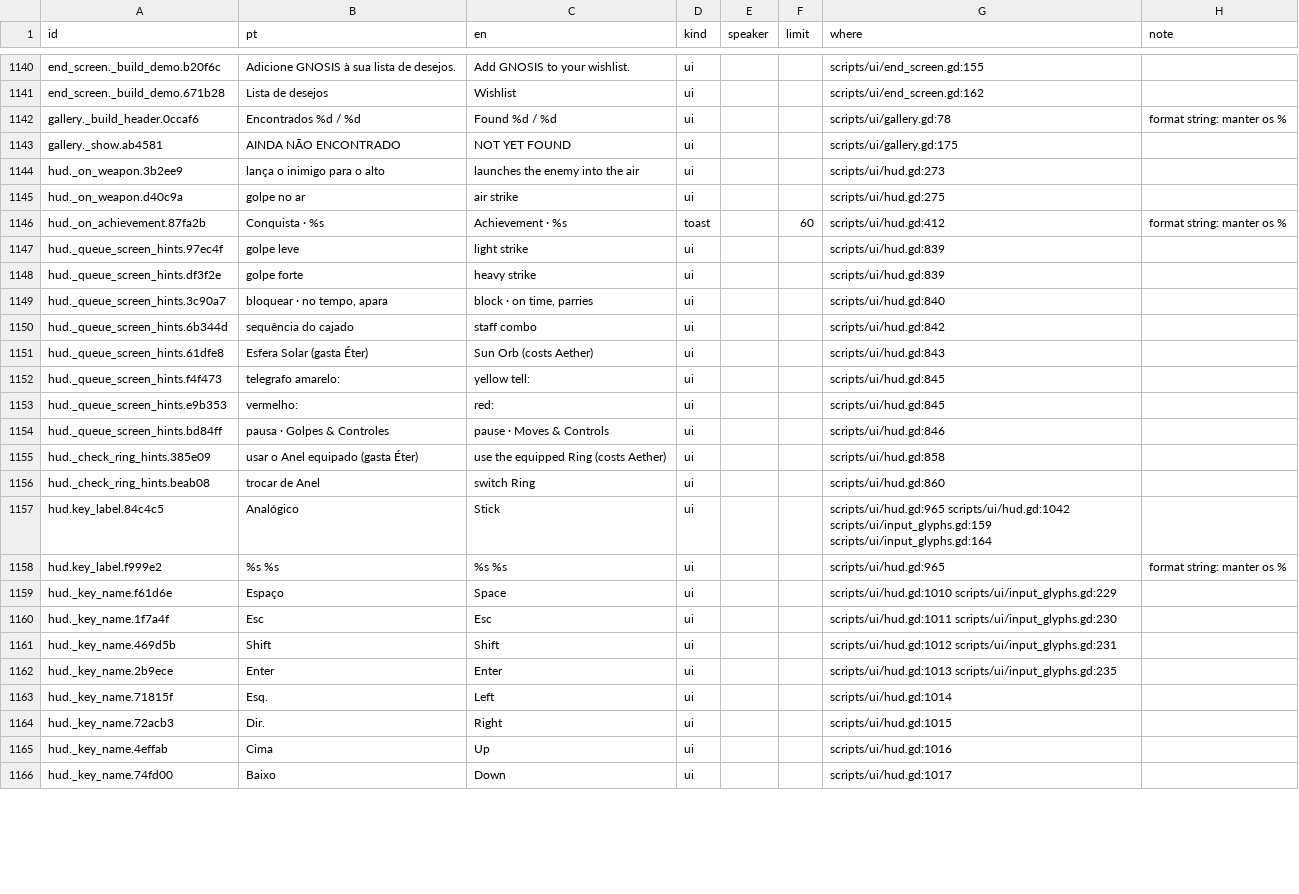
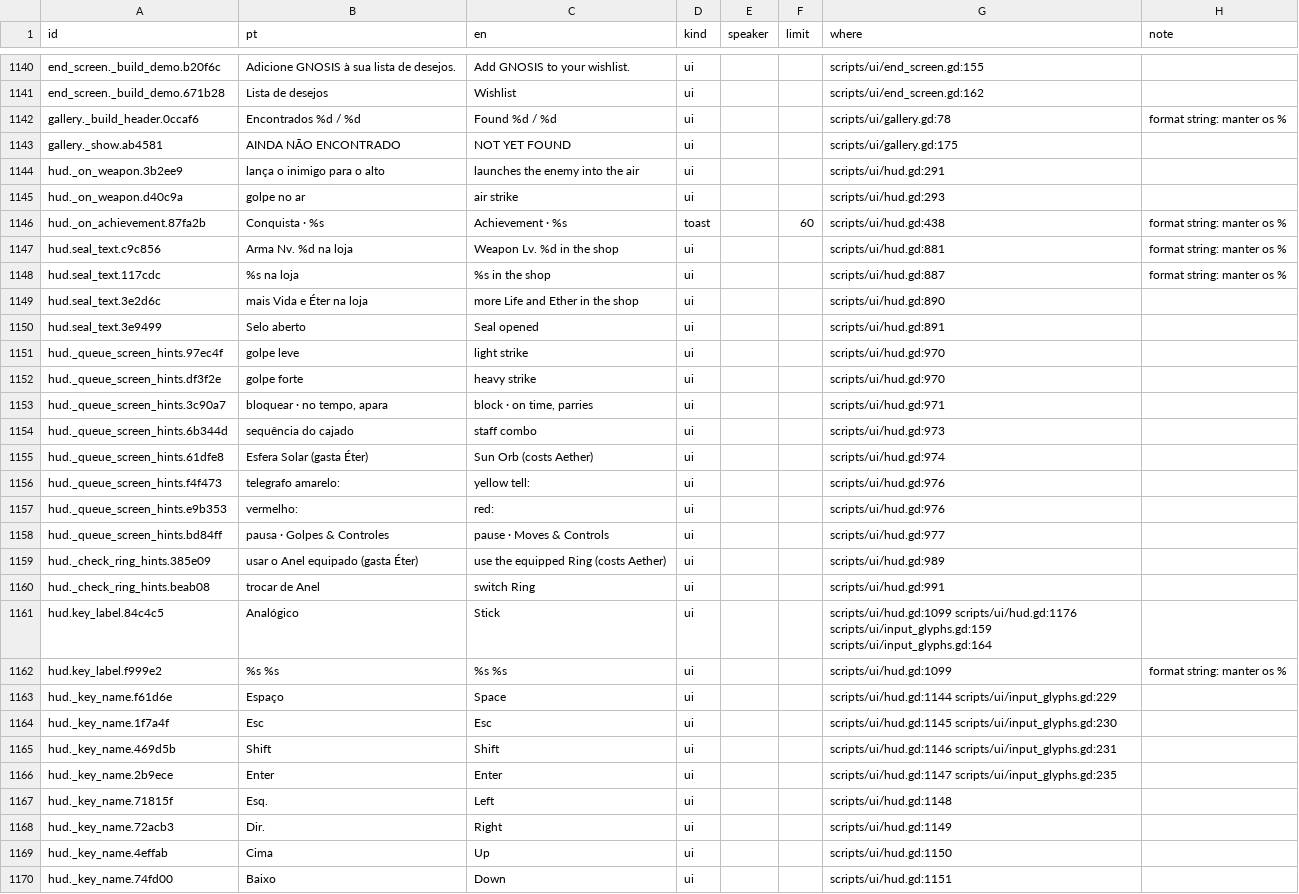
Before and after one commit to joaotatarin-svg/gnosis, a CSV file: assets/i18n/strings.csv, drawn as a sheet; only a part is shown, gaps mark what is left out; the diff covers the shown part only.

```diff
--- a/assets/i18n/strings.csv
+++ b/assets/i18n/strings.csv
@@ -1213,24 +1213,28 @@ gallery._build_header.0ccaf6,Encontrados  %d / %d,Found  %d / %d,ui,,,scripts/ui
 gallery._show.ab4581,AINDA NÃO ENCONTRADO,NOT YET FOUND,ui,,,scripts/ui/gallery.gd:175,
-hud._on_weapon.3b2ee9,lança o inimigo para o alto,launches the enemy into the air,ui,,,scripts/ui/hud.gd:273,
-hud._on_weapon.d40c9a,golpe no ar,air strike,ui,,,scripts/ui/hud.gd:275,
-hud._on_achievement.87fa2b,Conquista  ·  %s,Achievement  ·  %s,toast,,60,scripts/ui/hud.gd:412,format string: manter os %
-hud._queue_screen_hints.97ec4f,golpe leve,light strike,ui,,,scripts/ui/hud.gd:839,
-hud._queue_screen_hints.df3f2e,golpe forte,heavy strike,ui,,,scripts/ui/hud.gd:839,
-hud._queue_screen_hints.3c90a7,"bloquear · no tempo, apara","block · on time, parries",ui,,,scripts/ui/hud.gd:840,
-hud._queue_screen_hints.6b344d,sequência do cajado,staff combo,ui,,,scripts/ui/hud.gd:842,
-hud._queue_screen_hints.61dfe8,Esfera Solar (gasta Éter),Sun Orb (costs Aether),ui,,,scripts/ui/hud.gd:843,
-hud._queue_screen_hints.f4f473,telegrafo amarelo:,yellow tell:,ui,,,scripts/ui/hud.gd:845,
-hud._queue_screen_hints.e9b353,vermelho:,red:,ui,,,scripts/ui/hud.gd:845,
-hud._queue_screen_hints.bd84ff,pausa · Golpes & Controles,pause · Moves & Controls,ui,,,scripts/ui/hud.gd:846,
-hud._check_ring_hints.385e09,usar o Anel equipado (gasta Éter),use the equipped Ring (costs Aether),ui,,,scripts/ui/hud.gd:858,
-hud._check_ring_hints.beab08,trocar de Anel,switch Ring,ui,,,scripts/ui/hud.gd:860,
-hud.key_label.84c4c5,Analógico,Stick,ui,,,scripts/ui/hud.gd:965 scripts/ui/hud.gd:1042 scripts/ui/input_glyphs.gd:159 scripts/ui/input_glyphs.gd:164,
-hud.key_label.f999e2,%s  %s,%s  %s,ui,,,scripts/ui/hud.gd:965,format string: manter os %
-hud._key_name.f61d6e,Espaço,Space,ui,,,scripts/ui/hud.gd:1010 scripts/ui/input_glyphs.gd:229,
-hud._key_name.1f7a4f,Esc,Esc,ui,,,scripts/ui/hud.gd:1011 scripts/ui/input_glyphs.gd:230,
-hud._key_name.469d5b,Shift,Shift,ui,,,scripts/ui/hud.gd:1012 scripts/ui/input_glyphs.gd:231,
-hud._key_name.2b9ece,Enter,Enter,ui,,,scripts/ui/hud.gd:1013 scripts/ui/input_glyphs.gd:235,
-hud._key_name.71815f,Esq.,Left,ui,,,scripts/ui/hud.gd:1014,
-hud._key_name.72acb3,Dir.,Right,ui,,,scripts/ui/hud.gd:1015,
-hud._key_name.4effab,Cima,Up,ui,,,scripts/ui/hud.gd:1016,
-hud._key_name.74fd00,Baixo,Down,ui,,,scripts/ui/hud.gd:1017,
+hud._on_weapon.3b2ee9,lança o inimigo para o alto,launches the enemy into the air,ui,,,scripts/ui/hud.gd:291,
+hud._on_weapon.d40c9a,golpe no ar,air strike,ui,,,scripts/ui/hud.gd:293,
+hud._on_achievement.87fa2b,Conquista  ·  %s,Achievement  ·  %s,toast,,60,scripts/ui/hud.gd:438,format string: manter os %
+hud.seal_text.c9c856,Arma Nv. %d na loja,Weapon Lv. %d in the shop,ui,,,scripts/ui/hud.gd:881,format string: manter os %
+hud.seal_text.117cdc,%s na loja,%s in the shop,ui,,,scripts/ui/hud.gd:887,format string: manter os %
+hud.seal_text.3e2d6c,mais Vida e Éter na loja,more Life and Ether in the shop,ui,,,scripts/ui/hud.gd:890,
+hud.seal_text.3e9499,Selo aberto,Seal opened,ui,,,scripts/ui/hud.gd:891,
+hud._queue_screen_hints.97ec4f,golpe leve,light strike,ui,,,scripts/ui/hud.gd:970,
+hud._queue_screen_hints.df3f2e,golpe forte,heavy strike,ui,,,scripts/ui/hud.gd:970,
+hud._queue_screen_hints.3c90a7,"bloquear · no tempo, apara","block · on time, parries",ui,,,scripts/ui/hud.gd:971,
+hud._queue_screen_hints.6b344d,sequência do cajado,staff combo,ui,,,scripts/ui/hud.gd:973,
+hud._queue_screen_hints.61dfe8,Esfera Solar (gasta Éter),Sun Orb (costs Aether),ui,,,scripts/ui/hud.gd:974,
+hud._queue_screen_hints.f4f473,telegrafo amarelo:,yellow tell:,ui,,,scripts/ui/hud.gd:976,
+hud._queue_screen_hints.e9b353,vermelho:,red:,ui,,,scripts/ui/hud.gd:976,
+hud._queue_screen_hints.bd84ff,pausa · Golpes & Controles,pause · Moves & Controls,ui,,,scripts/ui/hud.gd:977,
+hud._check_ring_hints.385e09,usar o Anel equipado (gasta Éter),use the equipped Ring (costs Aether),ui,,,scripts/ui/hud.gd:989,
+hud._check_ring_hints.beab08,trocar de Anel,switch Ring,ui,,,scripts/ui/hud.gd:991,
+hud.key_label.84c4c5,Analógico,Stick,ui,,,scripts/ui/hud.gd:1099 scripts/ui/hud.gd:1176 scripts/ui/input_glyphs.gd:159 scripts/ui/input_glyphs.gd:164,
+hud.key_label.f999e2,%s  %s,%s  %s,ui,,,scripts/ui/hud.gd:1099,format string: manter os %
+hud._key_name.f61d6e,Espaço,Space,ui,,,scripts/ui/hud.gd:1144 scripts/ui/input_glyphs.gd:229,
+hud._key_name.1f7a4f,Esc,Esc,ui,,,scripts/ui/hud.gd:1145 scripts/ui/input_glyphs.gd:230,
+hud._key_name.469d5b,Shift,Shift,ui,,,scripts/ui/hud.gd:1146 scripts/ui/input_glyphs.gd:231,
+hud._key_name.2b9ece,Enter,Enter,ui,,,scripts/ui/hud.gd:1147 scripts/ui/input_glyphs.gd:235,
+hud._key_name.71815f,Esq.,Left,ui,,,scripts/ui/hud.gd:1148,
+hud._key_name.72acb3,Dir.,Right,ui,,,scripts/ui/hud.gd:1149,
+hud._key_name.4effab,Cima,Up,ui,,,scripts/ui/hud.gd:1150,
+hud._key_name.74fd00,Baixo,Down,ui,,,scripts/ui/hud.gd:1151,
```
Also changed, not shown: 11 added rows and 32 edited cells elsewhere in this file, assets/i18n/godot/gnosis_text.csv, 10 other files.
